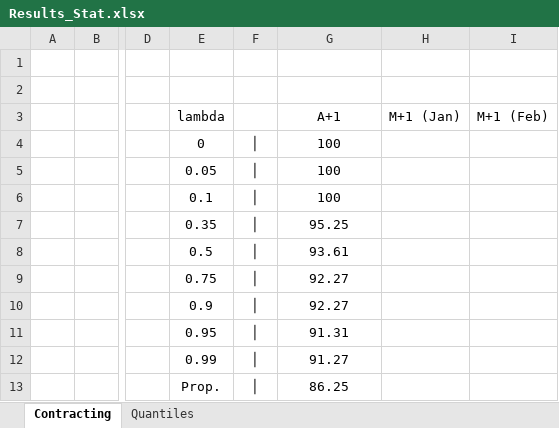
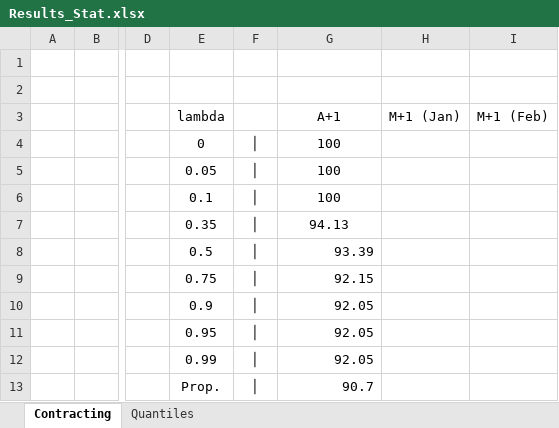
Before and after one commit to carolblank/Paper-EPSR, an Excel workbook: March2024/Results/Only_Yearly/Results_Stat.xlsx, sheet Contracting, drawn as a sheet; only a part is shown, gaps mark what is left out; values as stored, in another font and other column widths than the file's, no borders; the diff names each change by its address in the sheet, - before the commit and + after, or states it on an @@ line.

```diff
--- a/March2024/Results/Only_Yearly/Results_Stat.xlsx (sheet Contracting)
+++ b/March2024/Results/Only_Yearly/Results_Stat.xlsx (sheet Contracting)
-G7 (A+1): 95.25
+G7 (A+1): 94.13
-G8 (A+1): 93.61
+G8 (A+1): 93.39
-G8:G13 alignment: center
+G8:G13 alignment: right
-G9 (A+1): 92.27
+G9 (A+1): 92.15
-G10 (A+1): 92.27
+G10 (A+1): 92.05
-G11 (A+1): 91.31
+G11 (A+1): 92.05
-G12 (A+1): 91.27
+G12 (A+1): 92.05
-G13 (A+1): 86.25
+G13 (A+1): 90.7
```
Also changed, not shown: sheet Quantiles, March2024/Results/With_Monthly/Results_Stat.xlsx, 24 other files.
